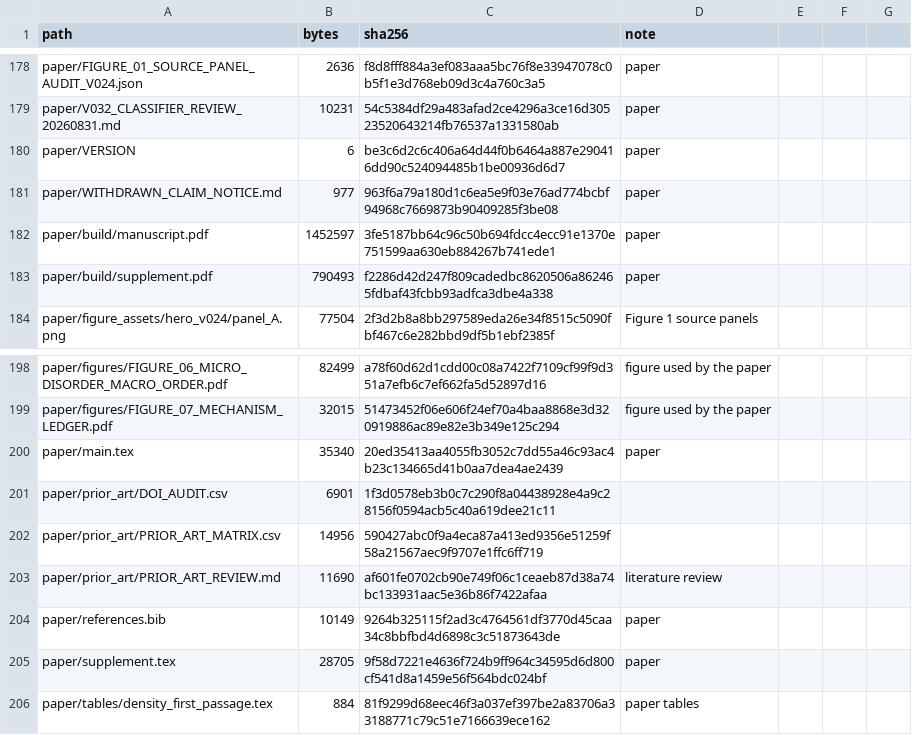
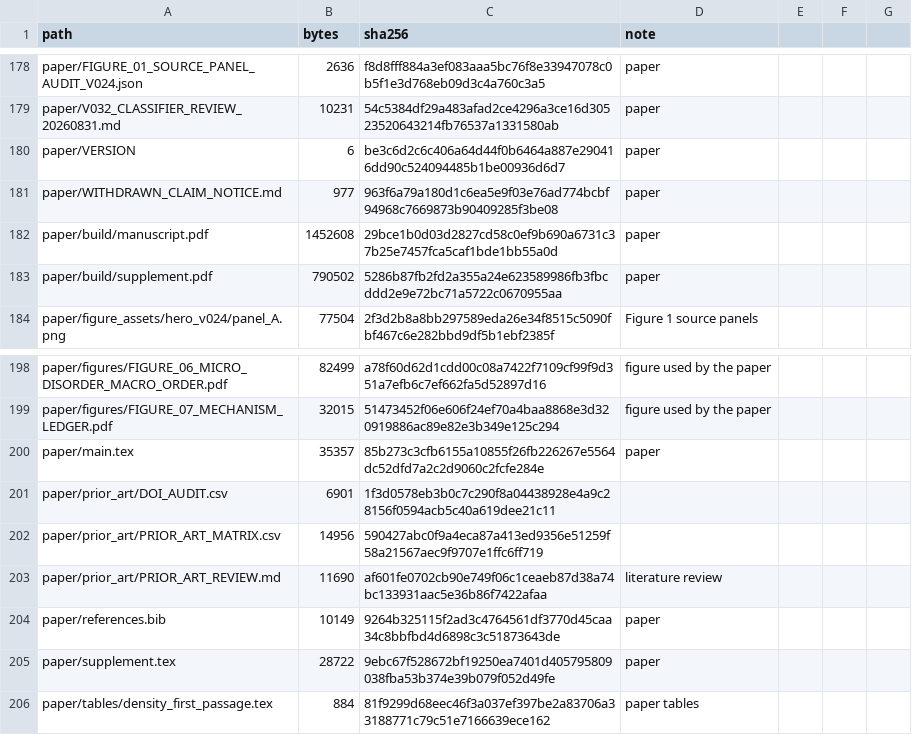
Before and after one commit to BartlettCJ/zws-reversible-coarsening, a CSV file: MANIFEST.csv, drawn as a sheet; only a part is shown, gaps mark what is left out.

```diff
--- a/MANIFEST.csv
+++ b/MANIFEST.csv
@@ -181,4 +181,4 @@ paper/VERSION,6,be3c6d2c6c406a64d44f0b6464a887e290416dd90c524094485b1be00936d6d7
 paper/WITHDRAWN_CLAIM_NOTICE.md,977,963f6a79a180d1c6ea5e9f03e76ad774bcbf94968c7669873b90409285f3be08,paper
-paper/build/manuscript.pdf,1452597,3fe5187bb64c96c50b694fdcc4ecc91e1370e751599aa630eb884267b741ede1,paper
-paper/build/supplement.pdf,790493,f2286d42d247f809cadedbc8620506a862465fdbaf43fcbb93adfca3dbe4a338,paper
+paper/build/manuscript.pdf,1452608,29bce1b0d03d2827cd58c0ef9b690a6731c37b25e7457fca5caf1bde1bb55a0d,paper
+paper/build/supplement.pdf,790502,5286b87fb2fd2a355a24e623589986fb3fbcddd2e9e72bc71a5722c0670955aa,paper
 paper/figure_assets/hero_v024/panel_A.png,77504,2f3d2b8a8bb297589eda26e34f8515c5090fbf467c6e282bbd9df5b1ebf2385f,Figure 1 source panels
@@ -199,3 +199,3 @@ paper/figures/FIGURE_06_MICRO_DISORDER_MACRO_ORDER.pdf,82499,a78f60d62d1cdd00c08
 paper/figures/FIGURE_07_MECHANISM_LEDGER.pdf,32015,51473452f06e606f24ef70a4baa8868e3d320919886ac89e82e3b349e125c294,figure used by the paper
-paper/main.tex,35340,20ed35413aa4055fb3052c7dd55a46c93ac4b23c134665d41b0aa7dea4ae2439,paper
+paper/main.tex,35357,85b273c3cfb6155a10855f26fb226267e5564dc52dfd7a2c2d9060c2fcfe284e,paper
 paper/prior_art/DOI_AUDIT.csv,6901,1f3d0578eb3b0c7c290f8a04438928e4a9c28156f0594acb5c40a619dee21c11,
@@ -204,3 +204,3 @@ paper/prior_art/PRIOR_ART_REVIEW.md,11690,af601fe0702cb90e749f06c1ceaeb87d38a74b
 paper/references.bib,10149,9264b325115f2ad3c4764561df3770d45caa34c8bbfbd4d6898c3c51873643de,paper
-paper/supplement.tex,28705,9f58d7221e4636f724b9ff964c34595d6d800cf541d8a1459e56f564bdc024bf,paper
+paper/supplement.tex,28722,9ebc67f528672bf19250ea7401d405795809038fba53b374e39b079f052d49fe,paper
 paper/tables/density_first_passage.tex,884,81f9299d68eec46f3a037ef397be2a83706a33188771c79c51e7166639ece162,paper tables
```
Also changed, not shown: 4 other files.
